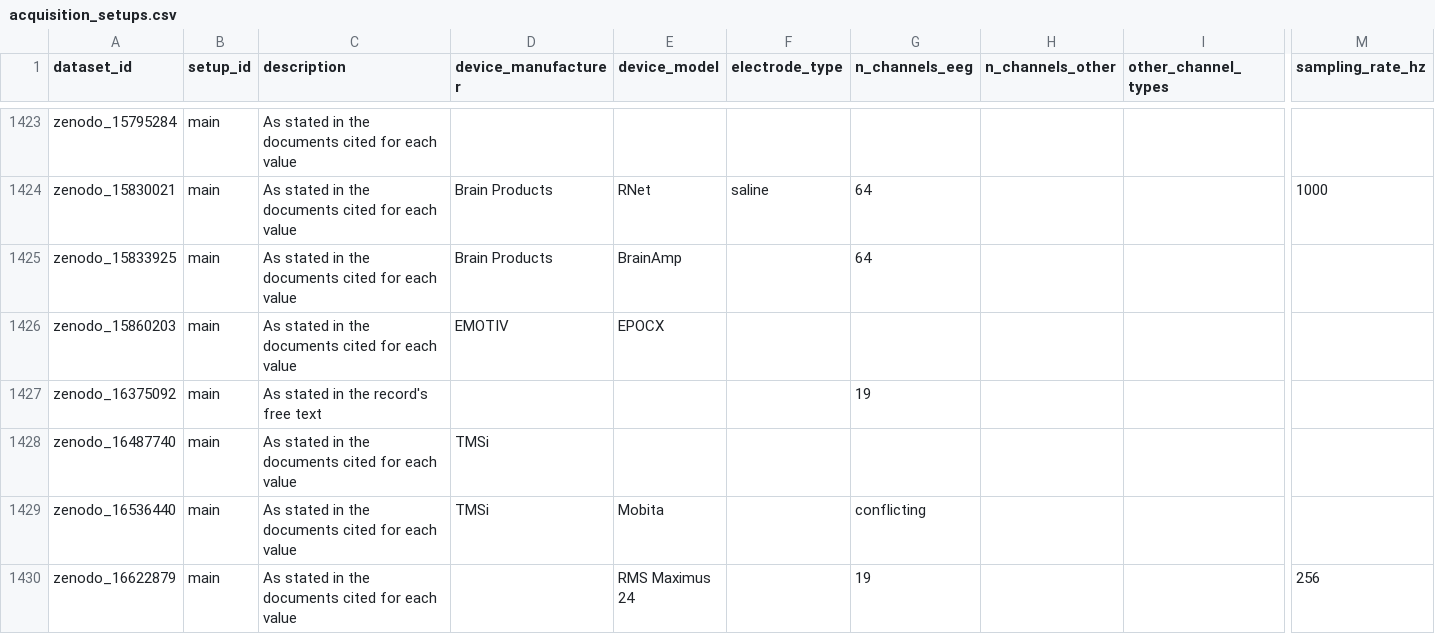
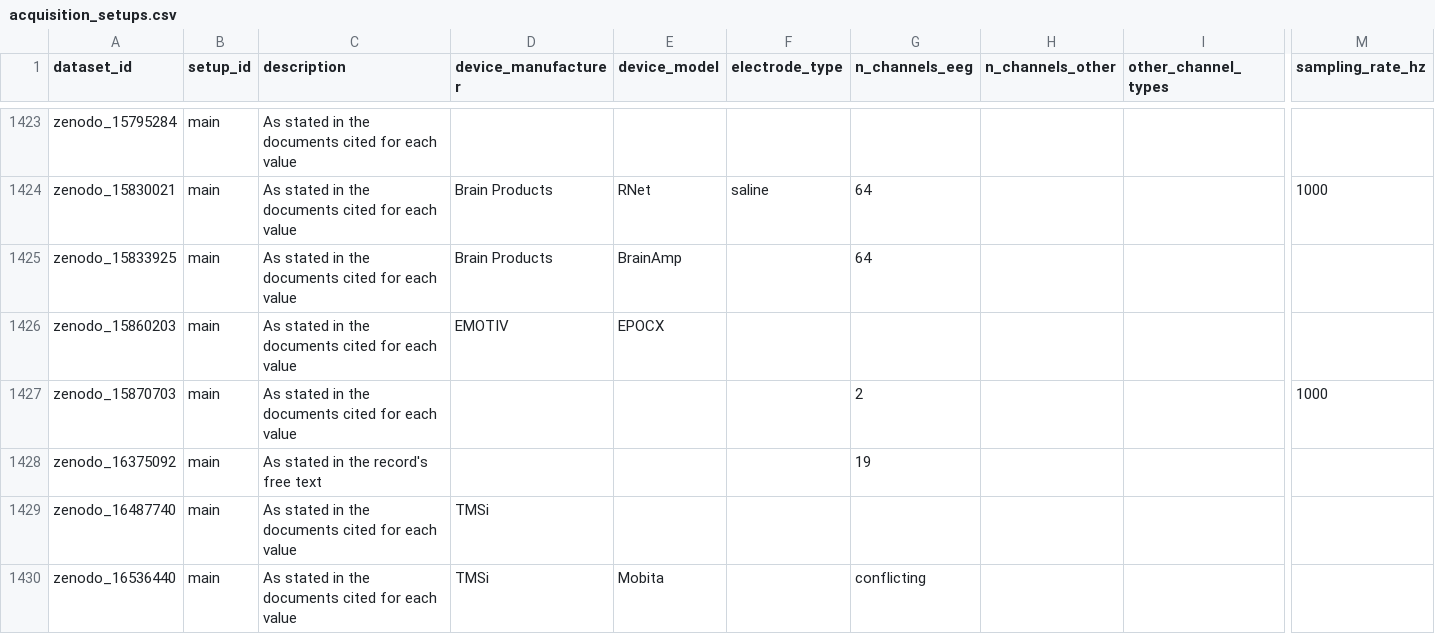
Before and after one commit to itoten/eeg_dataset_db, a CSV file: data/acquisition_setups.csv, drawn as a sheet; only a part is shown, gaps mark what is left out; the shorter side is filled out with more unchanged rows; rows hold the shown columns only; the diff covers the shown part only; the diff names each change by its address in the sheet, - before the commit and + after, or states it on an @@ line.

```diff
--- a/data/acquisition_setups.csv
+++ b/data/acquisition_setups.csv
+row 1427: zenodo_15870703 | main | As stated in the documents cited for each value |  |  |  | 2 |  |  | 1000
```
Also changed, not shown: 4 added rows elsewhere in this file, data/annotations.csv, data/dataset_sources.csv, 8 other files.
